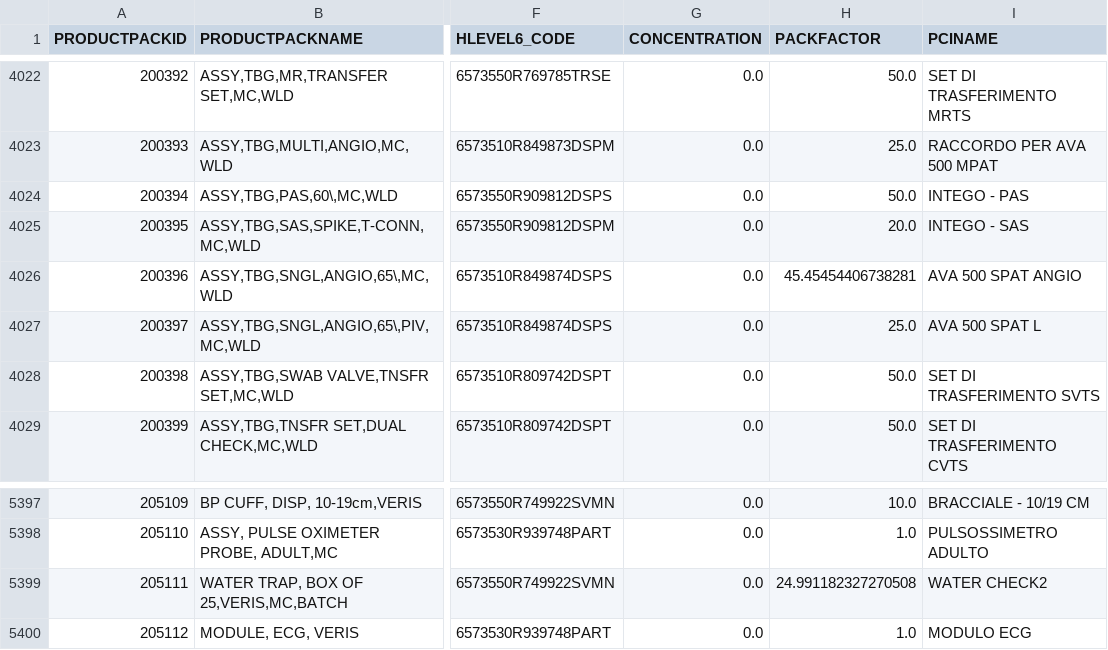
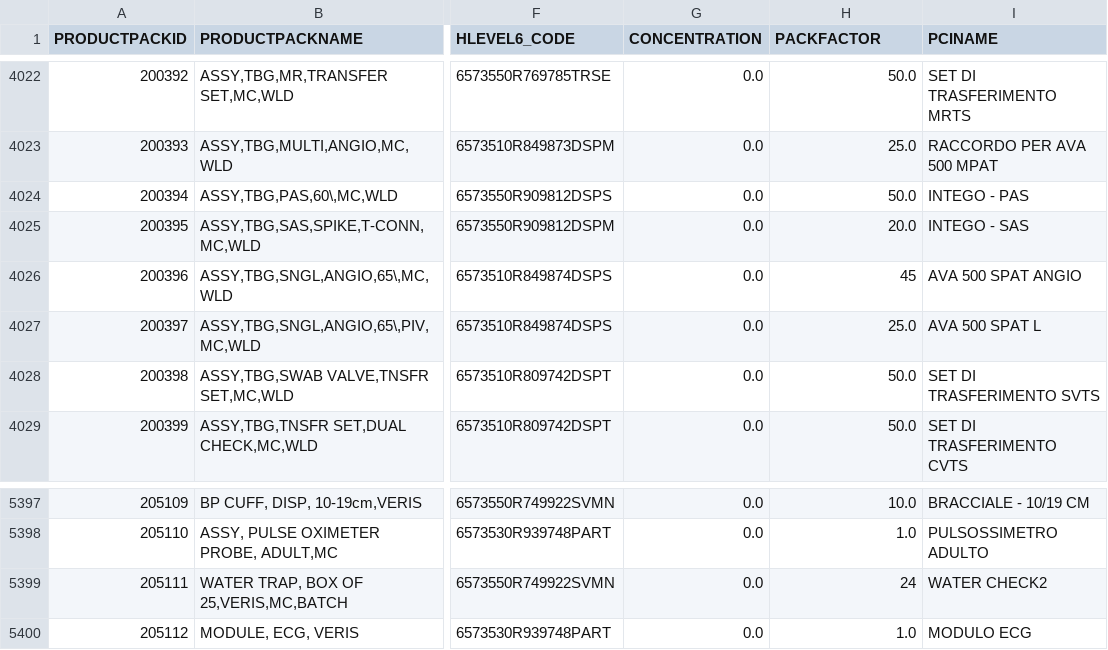
Before and after one commit to mandar-velankar/TNDR_FAST_BACKEND, a CSV file: db/csv/com.bayer.SXTENDER.MasterData-PT_TMPRDPCK.csv, drawn as a sheet; only a part is shown, gaps mark what is left out; the diff names each change by its address in the sheet, - before the commit and + after, or states it on an @@ line.

Commit message:
Error occured when adding FOC on the Financial Offer page

```diff
--- a/db/csv/com.bayer.SXTENDER.MasterData-PT_TMPRDPCK.csv
+++ b/db/csv/com.bayer.SXTENDER.MasterData-PT_TMPRDPCK.csv
-H4026 (PACKFACTOR): 45.45454406738281
+H4026 (PACKFACTOR): 45
-H5399 (PACKFACTOR): 24.991182327270508
+H5399 (PACKFACTOR): 24
```
